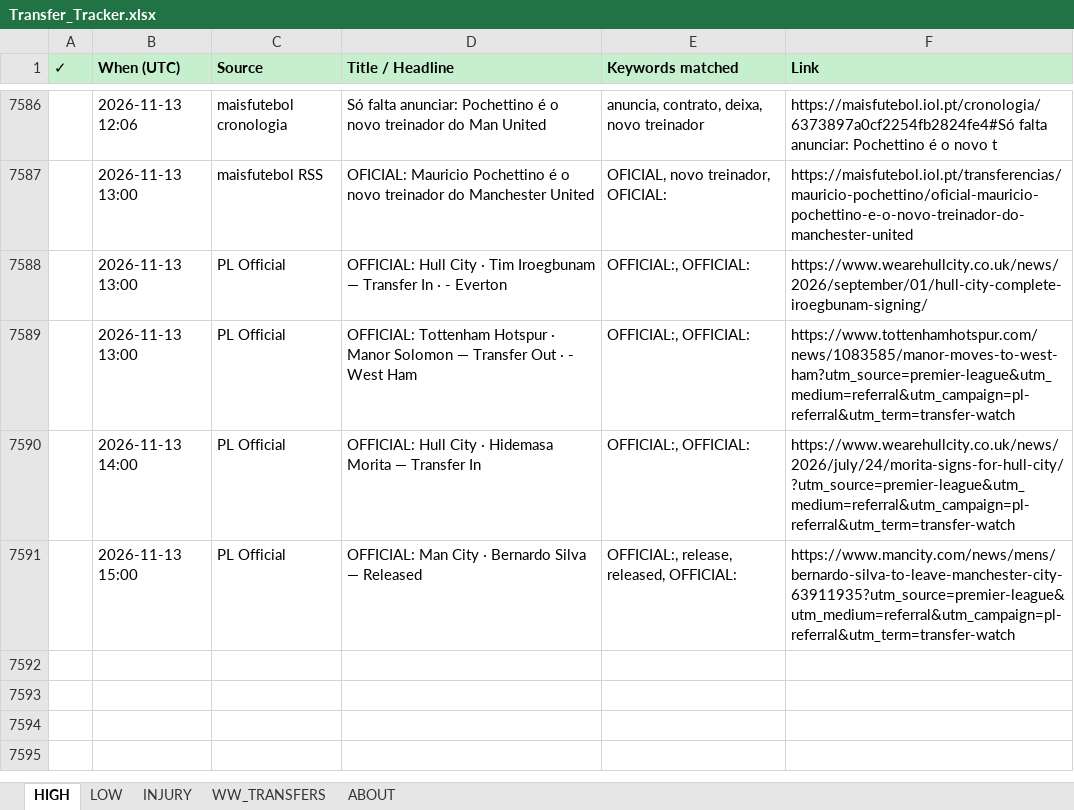
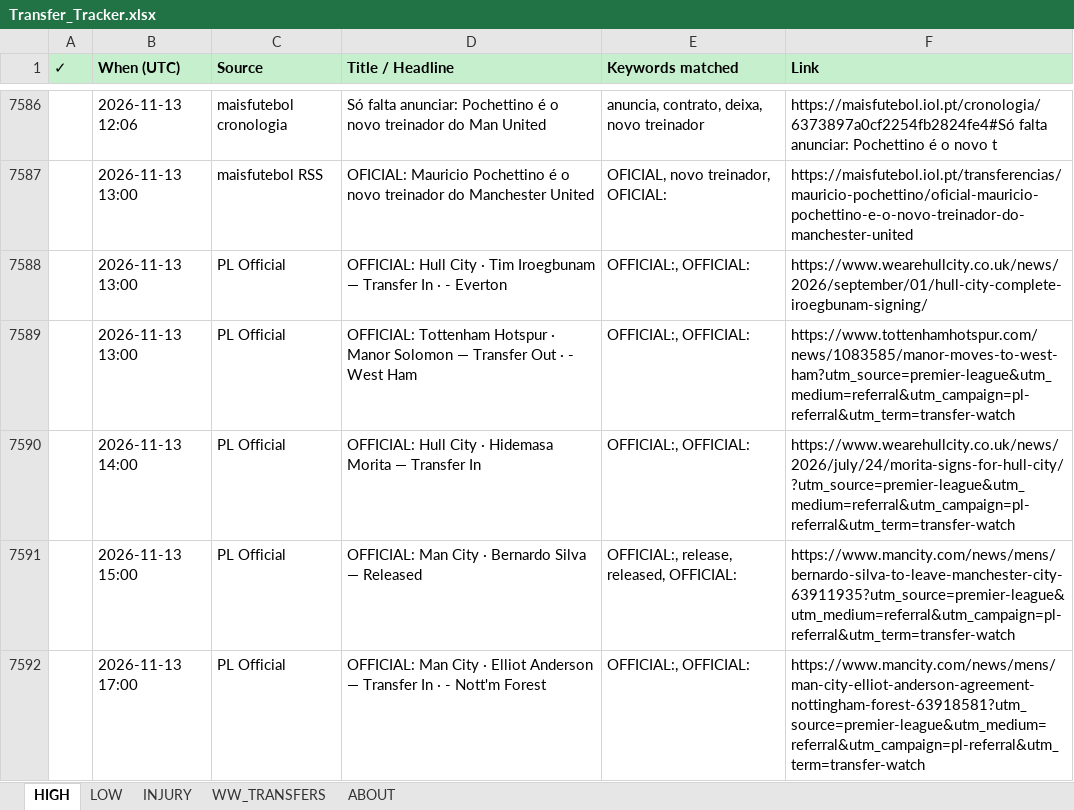
Before and after one commit to rneves2005-dotcom/fpl-dashboard, an Excel workbook: Transfer_Tracker.xlsx, sheet HIGH, drawn as a sheet; only a part is shown, gaps mark what is left out; values as stored, in another font and other column widths than the file's, no borders; the diff names each change by its address in the sheet, - before the commit and + after, or states it on an @@ line.

Commit message:
auto: transfer poll 2026-11-13 17:00 UTC · 1 new

```diff
--- a/Transfer_Tracker.xlsx (sheet HIGH)
+++ b/Transfer_Tracker.xlsx (sheet HIGH)
+row 7592:  | 2026-11-13 17:00 | PL Official | OFFICIAL: Man City · Elliot Anderson — Transfer In · - Nott'm Forest | OFFICIAL:, OFFICIAL: | https://www.mancity.com/news/mens/man-city-elliot-anderson-agreement-nottingham-forest-63918581?utm_source=premier-league&utm_medium=referral&utm_campaign=pl-referral&utm_term=transfer-watch
```
